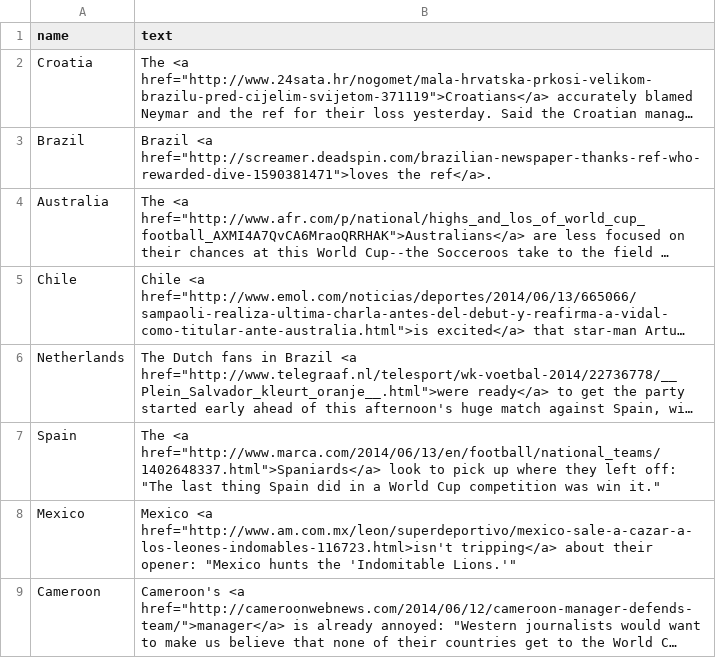
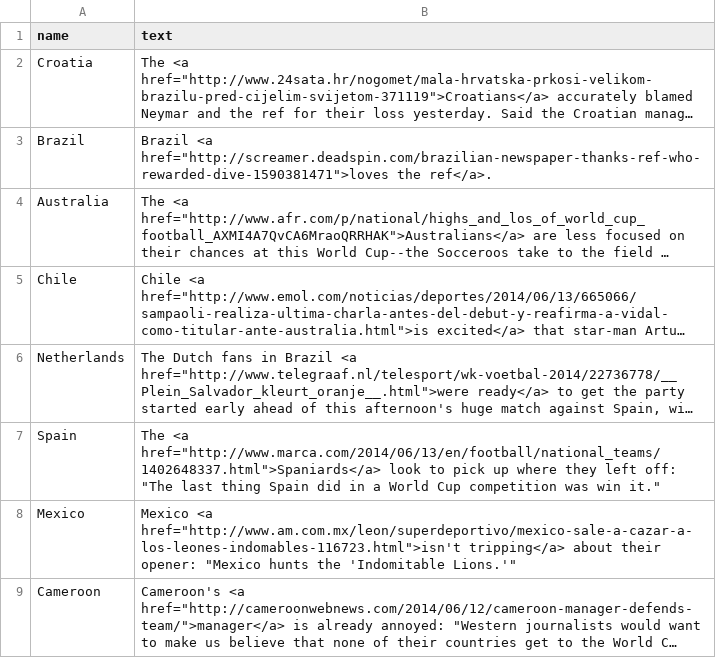
Before and after one commit to reubenfb/reubenfb.github.io, a CSV file: WC_map/reports.csv, drawn as a sheet; long unchanged cells end in …; the diff names each change by its address in the sheet, - before the commit and + after, or states it on an @@ line.

Commit message:
missing end quote in Mexico

```diff
--- a/WC_map/reports.csv
+++ b/WC_map/reports.csv
-B8 (text): Mexico <a href="http://www.am.com.mx/leon/superdeportivo/mexico-sale-a-cazar-a-los-leones-indomables-116723.html>isn't tripping</a> about…
+B8 (text): Mexico <a href="http://www.am.com.mx/leon/superdeportivo/mexico-sale-a-cazar-a-los-leones-indomables-116723.html">isn't tripping</a> about…
```
